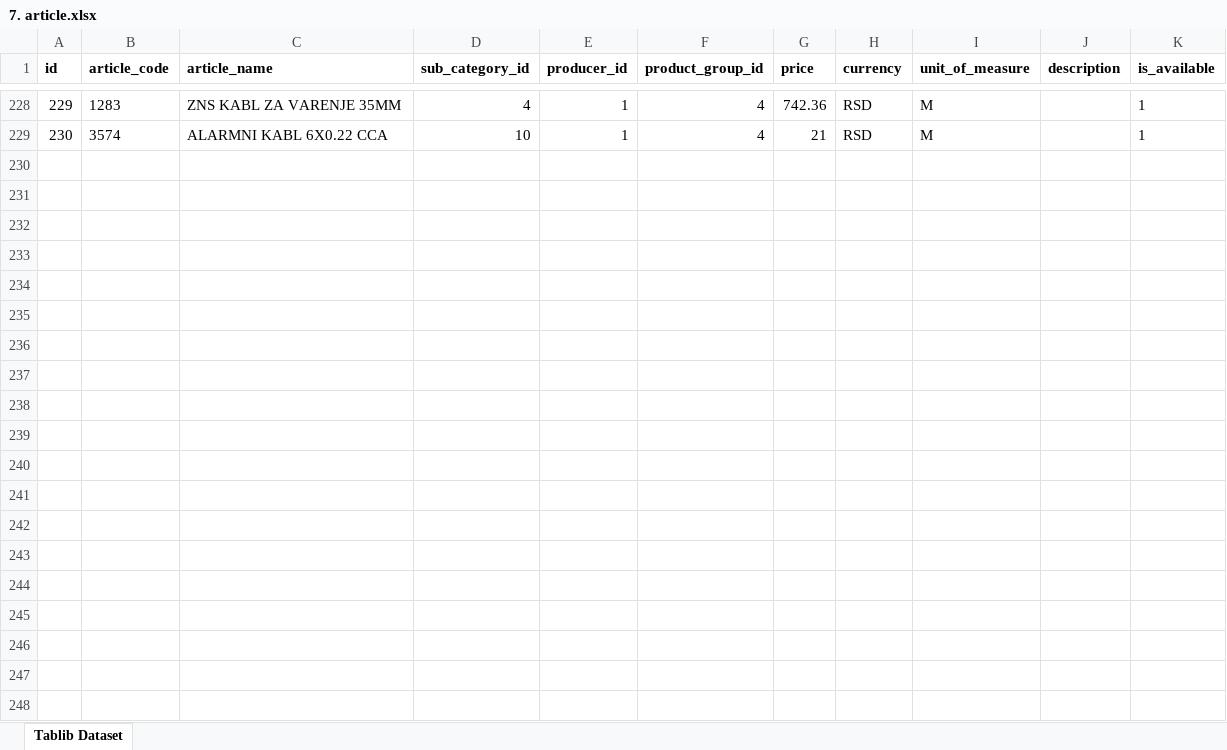
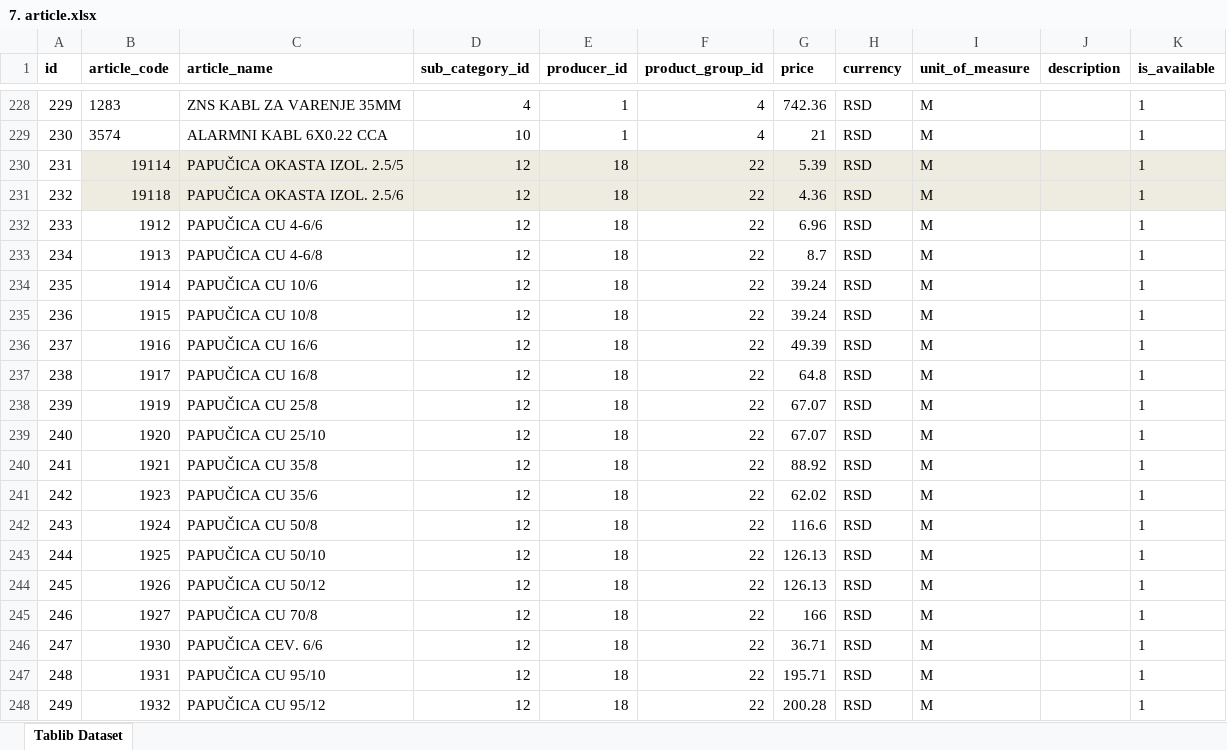
Before and after one commit to IvanJevtic9/Elkomerc, an Excel workbook: static/exel_files/7. article.xlsx, sheet Tablib Dataset, drawn as a sheet; only a part is shown, gaps mark what is left out; values as stored, in another font and other column widths than the file's, no borders; the diff covers the shown part only; the diff names each change by its address in the sheet, - before the commit and + after, or states it on an @@ line.

```diff
--- a/static/exel_files/7. article.xlsx (sheet Tablib Dataset)
+++ b/static/exel_files/7. article.xlsx (sheet Tablib Dataset)
+row 230: 231 | 19114 | PAPUČICA OKASTA IZOL. 2.5/5 | 12 | 18 | 22 | 5.39 | RSD | M |  | 1
+row 231: 232 | 19118 | PAPUČICA OKASTA IZOL. 2.5/6 | 12 | 18 | 22 | 4.36 | RSD | M |  | 1
+row 232: 233 | 1912 | PAPUČICA CU 4-6/6 | 12 | 18 | 22 | 6.96 | RSD | M |  | 1
+row 233: 234 | 1913 | PAPUČICA CU 4-6/8 | 12 | 18 | 22 | 8.7 | RSD | M |  | 1
+row 234: 235 | 1914 | PAPUČICA CU 10/6 | 12 | 18 | 22 | 39.24 | RSD | M |  | 1
+row 235: 236 | 1915 | PAPUČICA CU 10/8 | 12 | 18 | 22 | 39.24 | RSD | M |  | 1
+row 236: 237 | 1916 | PAPUČICA CU 16/6 | 12 | 18 | 22 | 49.39 | RSD | M |  | 1
+row 237: 238 | 1917 | PAPUČICA CU 16/8 | 12 | 18 | 22 | 64.8 | RSD | M |  | 1
+row 238: 239 | 1919 | PAPUČICA CU 25/8 | 12 | 18 | 22 | 67.07 | RSD | M |  | 1
+row 239: 240 | 1920 | PAPUČICA CU 25/10 | 12 | 18 | 22 | 67.07 | RSD | M |  | 1
+row 240: 241 | 1921 | PAPUČICA CU 35/8 | 12 | 18 | 22 | 88.92 | RSD | M |  | 1
+row 241: 242 | 1923 | PAPUČICA CU 35/6 | 12 | 18 | 22 | 62.02 | RSD | M |  | 1
+row 242: 243 | 1924 | PAPUČICA CU 50/8 | 12 | 18 | 22 | 116.6 | RSD | M |  | 1
+row 243: 244 | 1925 | PAPUČICA CU 50/10 | 12 | 18 | 22 | 126.13 | RSD | M |  | 1
+row 244: 245 | 1926 | PAPUČICA CU 50/12 | 12 | 18 | 22 | 126.13 | RSD | M |  | 1
+row 245: 246 | 1927 | PAPUČICA CU 70/8 | 12 | 18 | 22 | 166 | RSD | M |  | 1
+row 246: 247 | 1930 | PAPUČICA CEV. 6/6 | 12 | 18 | 22 | 36.71 | RSD | M |  | 1
+row 247: 248 | 1931 | PAPUČICA CU 95/10 | 12 | 18 | 22 | 195.71 | RSD | M |  | 1
+row 248: 249 | 1932 | PAPUČICA CU 95/12 | 12 | 18 | 22 | 200.28 | RSD | M |  | 1
```
Also changed, not shown: 83 added rows elsewhere in this sheet, static/exel_files/5. producer.xlsx, static/exel_files/6. product_group.xlsx, 14 other files.
